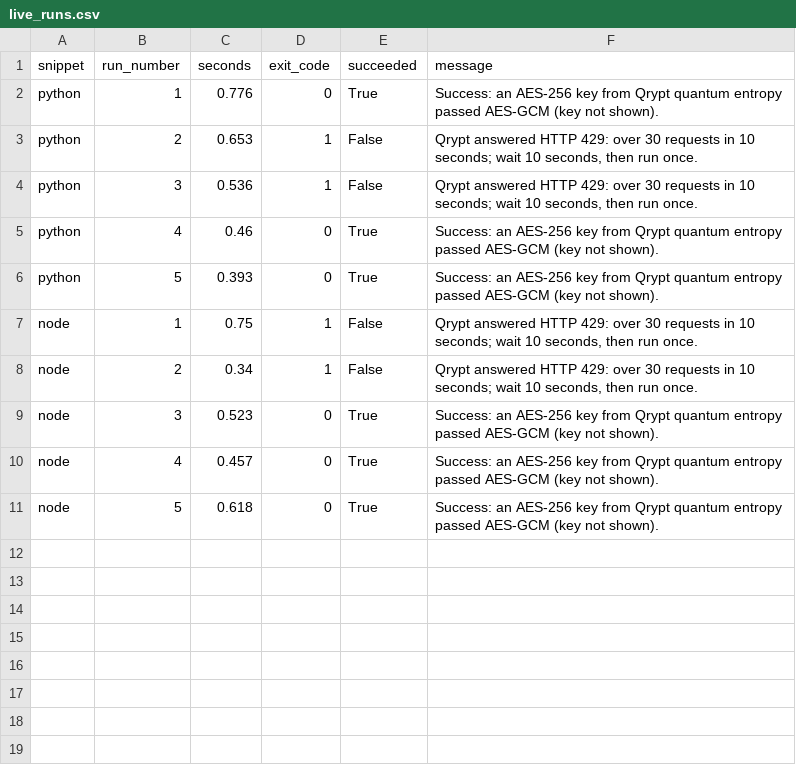
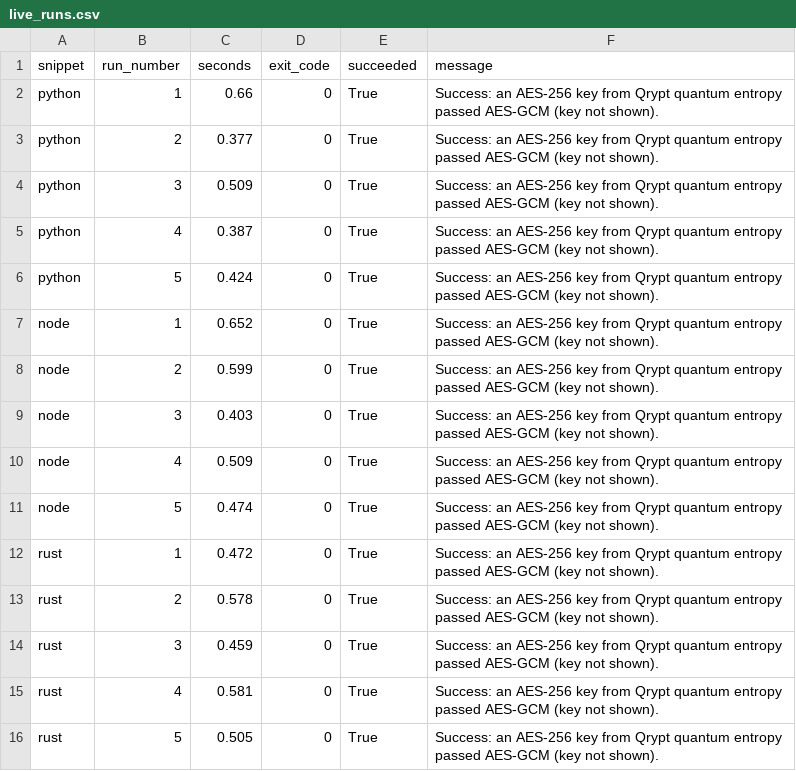
Before and after one commit to NickHarder/qrypt-quickstart, a CSV file: evidence/live_runs.csv, drawn as a sheet.

```diff
--- a/evidence/live_runs.csv
+++ b/evidence/live_runs.csv
@@ -1,11 +1,16 @@
 snippet,run_number,seconds,exit_code,succeeded,message
-python,1,0.776,0,True,Success: an AES-256 key from Qrypt quantum entropy passed AES-GCM (key not shown).
-python,2,0.653,1,False,"Qrypt answered HTTP 429: over 30 requests in 10 seconds; wait 10 seconds, then run once."
-python,3,0.536,1,False,"Qrypt answered HTTP 429: over 30 requests in 10 seconds; wait 10 seconds, then run once."
-python,4,0.46,0,True,Success: an AES-256 key from Qrypt quantum entropy passed AES-GCM (key not shown).
-python,5,0.393,0,True,Success: an AES-256 key from Qrypt quantum entropy passed AES-GCM (key not shown).
-node,1,0.75,1,False,"Qrypt answered HTTP 429: over 30 requests in 10 seconds; wait 10 seconds, then run once."
-node,2,0.34,1,False,"Qrypt answered HTTP 429: over 30 requests in 10 seconds; wait 10 seconds, then run once."
-node,3,0.523,0,True,Success: an AES-256 key from Qrypt quantum entropy passed AES-GCM (key not shown).
-node,4,0.457,0,True,Success: an AES-256 key from Qrypt quantum entropy passed AES-GCM (key not shown).
-node,5,0.618,0,True,Success: an AES-256 key from Qrypt quantum entropy passed AES-GCM (key not shown).
+python,1,0.66,0,True,Success: an AES-256 key from Qrypt quantum entropy passed AES-GCM (key not shown).
+python,2,0.377,0,True,Success: an AES-256 key from Qrypt quantum entropy passed AES-GCM (key not shown).
+python,3,0.509,0,True,Success: an AES-256 key from Qrypt quantum entropy passed AES-GCM (key not shown).
+python,4,0.387,0,True,Success: an AES-256 key from Qrypt quantum entropy passed AES-GCM (key not shown).
+python,5,0.424,0,True,Success: an AES-256 key from Qrypt quantum entropy passed AES-GCM (key not shown).
+node,1,0.652,0,True,Success: an AES-256 key from Qrypt quantum entropy passed AES-GCM (key not shown).
+node,2,0.599,0,True,Success: an AES-256 key from Qrypt quantum entropy passed AES-GCM (key not shown).
+node,3,0.403,0,True,Success: an AES-256 key from Qrypt quantum entropy passed AES-GCM (key not shown).
+node,4,0.509,0,True,Success: an AES-256 key from Qrypt quantum entropy passed AES-GCM (key not shown).
+node,5,0.474,0,True,Success: an AES-256 key from Qrypt quantum entropy passed AES-GCM (key not shown).
+rust,1,0.472,0,True,Success: an AES-256 key from Qrypt quantum entropy passed AES-GCM (key not shown).
+rust,2,0.578,0,True,Success: an AES-256 key from Qrypt quantum entropy passed AES-GCM (key not shown).
+rust,3,0.459,0,True,Success: an AES-256 key from Qrypt quantum entropy passed AES-GCM (key not shown).
+rust,4,0.581,0,True,Success: an AES-256 key from Qrypt quantum entropy passed AES-GCM (key not shown).
+rust,5,0.505,0,True,Success: an AES-256 key from Qrypt quantum entropy passed AES-GCM (key not shown).
```
Also changed, not shown: evidence/live_usage.csv, 5 other files.
